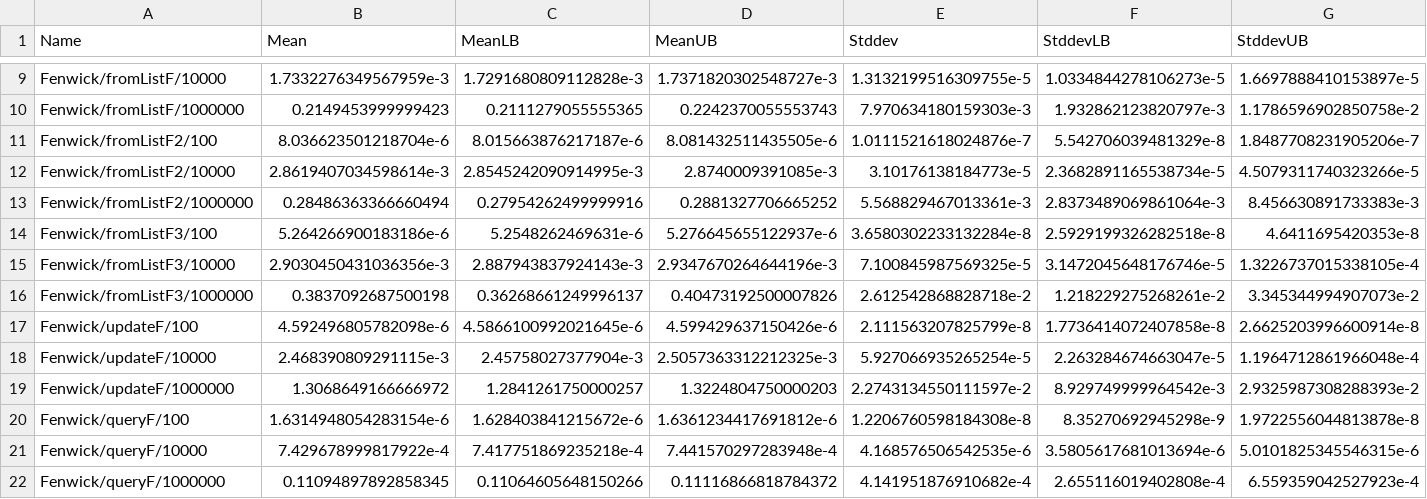
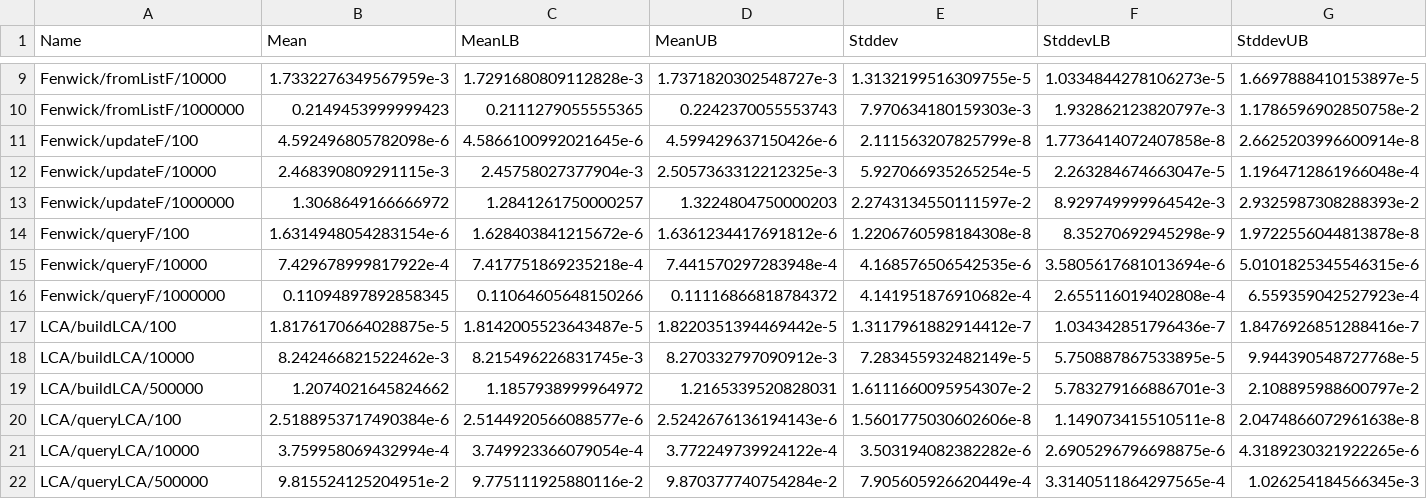
Before and after one commit to meooow25/haccepted, a CSV file: bench-out/bench-out.csv, drawn as a sheet; only a part is shown, gaps mark what is left out; the shorter side is filled out with more unchanged rows; the diff names each change by its address in the sheet, - before the commit and + after, or states it on an @@ line.

Commit message:
Keep fromListF

```diff
--- a/bench-out/bench-out.csv
+++ b/bench-out/bench-out.csv
-row 11: Fenwick/fromListF2/100 | 8.036623501218704e-6 | 8.015663876217187e-6 | 8.081432511435505e-6 | 1.0111521618024876e-7 | 5.542706039481329e-8 | 1.8487708231905206e-7
-row 12: Fenwick/fromListF2/10000 | 2.8619407034598614e-3 | 2.8545242090914995e-3 | 2.8740009391085e-3 | 3.10176138184773e-5 | 2.3682891165538734e-5 | 4.5079311740323266e-5
-row 13: Fenwick/fromListF2/1000000 | 0.28486363366660494 | 0.27954262499999916 | 0.2881327706665252 | 5.568829467013361e-3 | 2.8373489069861064e-3 | 8.456630891733383e-3
-row 14: Fenwick/fromListF3/100 | 5.264266900183186e-6 | 5.2548262469631e-6 | 5.276645655122937e-6 | 3.6580302233132284e-8 | 2.5929199326282518e-8 | 4.6411695420353e-8
-row 15: Fenwick/fromListF3/10000 | 2.9030450431036356e-3 | 2.887943837924143e-3 | 2.9347670264644196e-3 | 7.100845987569325e-5 | 3.1472045648176746e-5 | 1.3226737015338105e-4
-row 16: Fenwick/fromListF3/1000000 | 0.3837092687500198 | 0.36268661249996137 | 0.40473192500007826 | 2.612542868828718e-2 | 1.218229275268261e-2 | 3.345344994907073e-2
```
Also changed, not shown: 4 other files.
